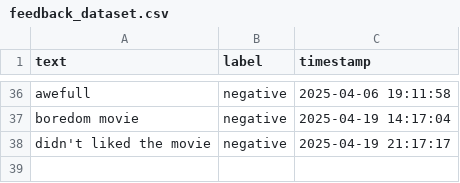
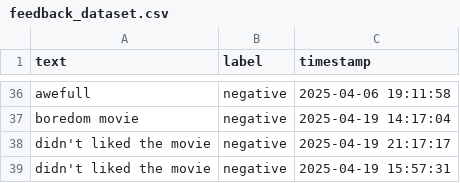
Before and after one commit to Private-Fox7/Sentiment-Analysis-App, a CSV file: feedback_dataset.csv, drawn as a sheet; only a part is shown, gaps mark what is left out.

Commit message:
Update feedback data - 2025-04-19 15:57:31

```diff
--- a/feedback_dataset.csv
+++ b/feedback_dataset.csv
@@ -38 +38,2 @@ boredom movie,negative,2025-04-19 14:17:04
 didn't liked the movie,negative,2025-04-19 21:17:17
+didn't liked the movie,negative,2025-04-19 15:57:31
```
